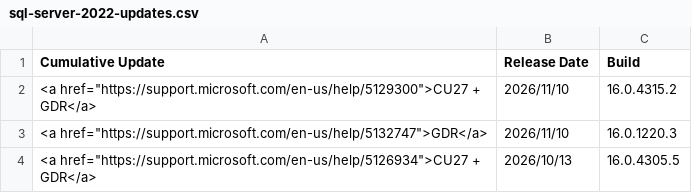
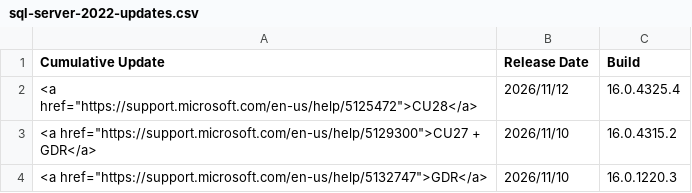
Before and after one commit to BrentOzarULTD/SQLServerUpdates.com, a CSV file: data/updates/sql-server-2022-updates.csv, drawn as a sheet; only a part is shown; the shorter side is filled out with more unchanged rows.

```diff
--- a/data/updates/sql-server-2022-updates.csv
+++ b/data/updates/sql-server-2022-updates.csv
@@ -1,2 +1,3 @@
 Cumulative Update,Release Date,Build
+"<a href=""https://support.microsoft.com/en-us/help/5125472"">CU28</a>",2026/11/12,16.0.4325.4
 "<a href=""https://support.microsoft.com/en-us/help/5129300"">CU27 + GDR</a>",2026/11/10,16.0.4315.2
```
Also changed, not shown: data/updates/sql-server-2025-updates.csv, 1 other file.
